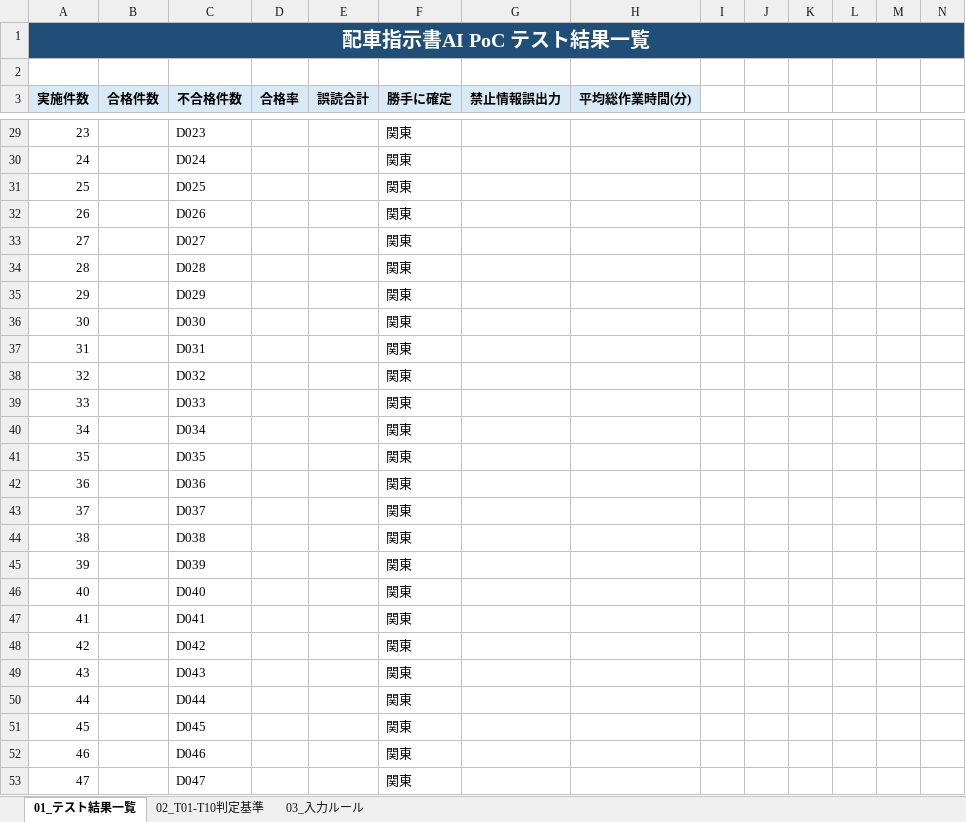
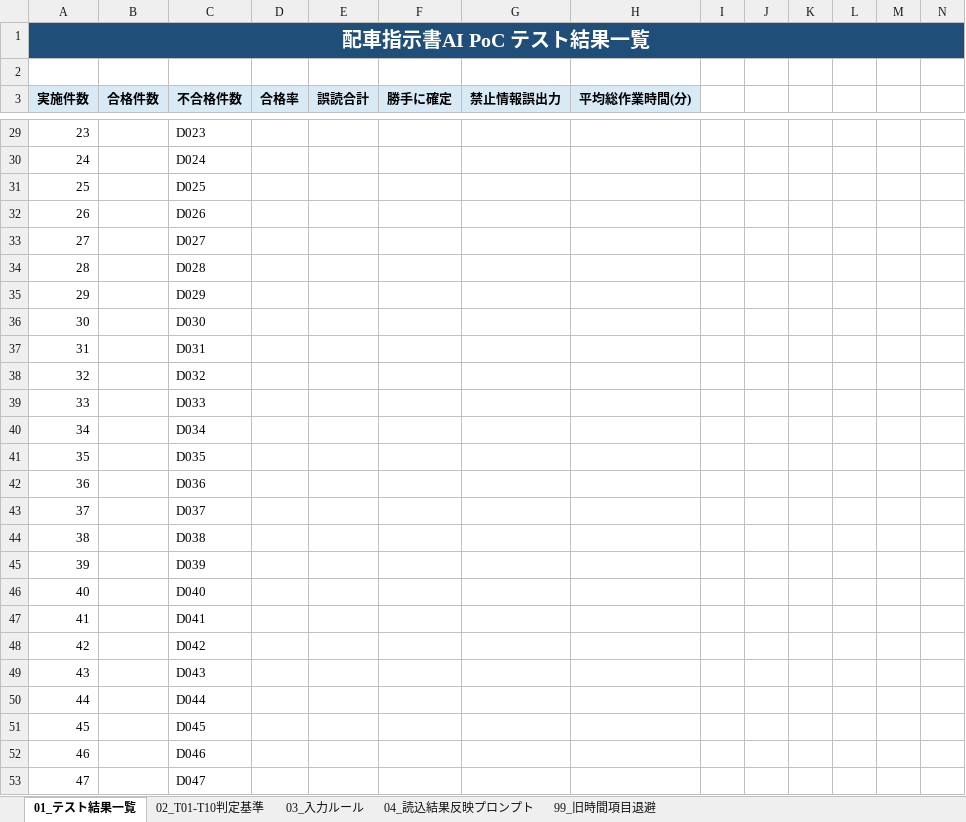
Before and after one commit to bam600/dispatch-automation, an Excel workbook: 02_指示書検証テスト/01_PoC資料/02_指示書AI_PoCテスト結果一覧.xlsx, sheet 01_テスト結果一覧, drawn as a sheet; only a part is shown, gaps mark what is left out; values as stored, in another font and other column widths than the file's, no borders; conditional formats not drawn; the diff covers the shown part only; the diff names each change by its address in the sheet, - before the commit and + after, or states it on an @@ line.

```diff
--- a/02_指示書検証テスト/01_PoC資料/02_指示書AI_PoCテスト結果一覧.xlsx (sheet 01_テスト結果一覧)
+++ b/02_指示書検証テスト/01_PoC資料/02_指示書AI_PoCテスト結果一覧.xlsx (sheet 01_テスト結果一覧)
+sheet tab: 04_読込結果反映プロンプト
+sheet tab: 99_旧時間項目退避
-A1:Z1 merged
+A1:AL1 merged
-F29:F53 (勝手に確定): 関東
+F29:F53 (勝手に確定): (empty)
```
Also changed, not shown: 107 edited cells and cell formats elsewhere in this sheet, sheet 03_入力ルール, formulas that keep their value, 02_指示書検証テスト/03_指示書テンプレート/01_指示書作成用(テスト).xlsx, 17 other files.
